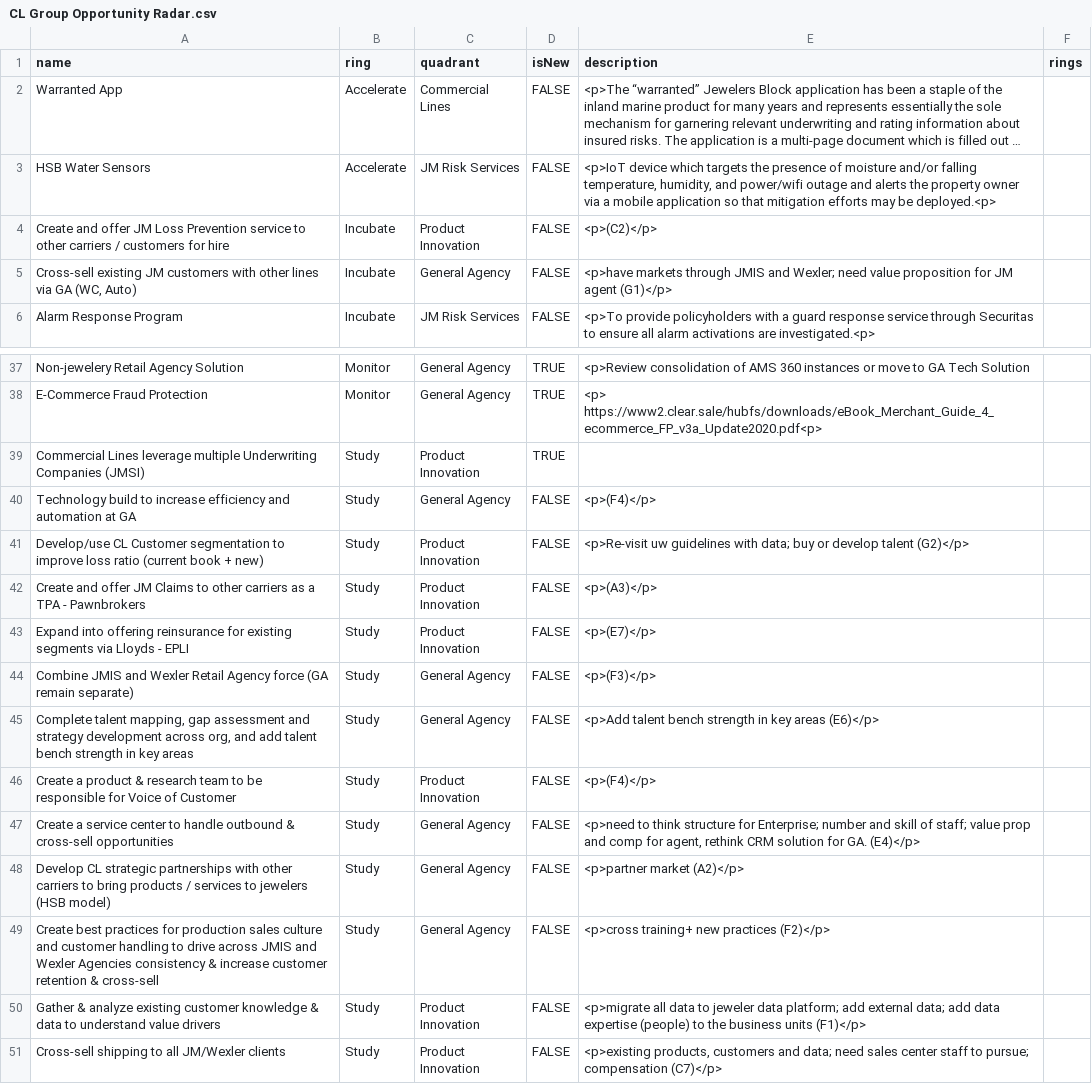
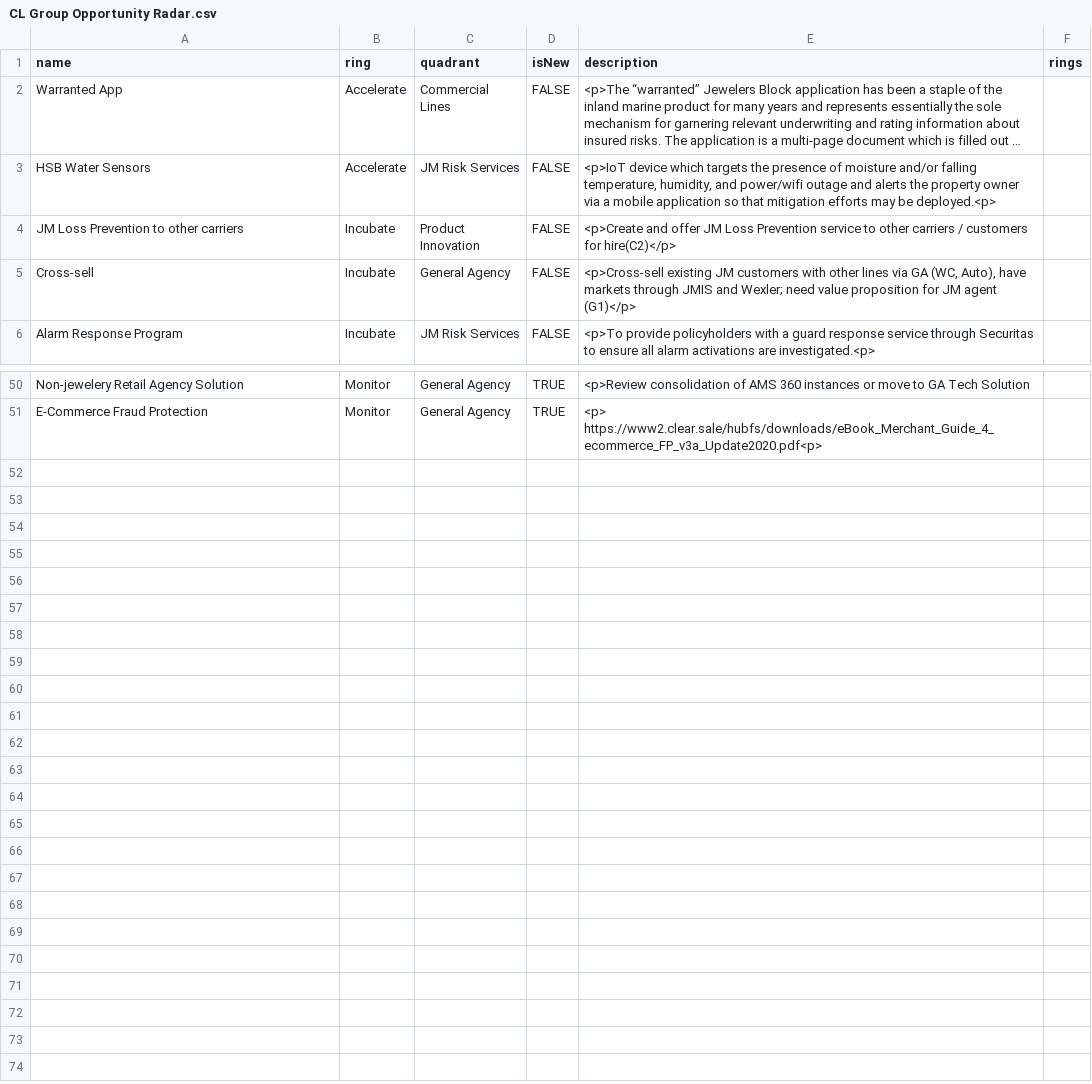
Before and after one commit to jwesener/ThoughtWorks, a CSV file: CL Group Opportunity Radar.csv, drawn as a sheet; only a part is shown, gaps mark what is left out; long unchanged cells end in …; removed rows and columns are numbered as before the commit, all else as after; the diff covers the shown part only; the diff names each change by its address in the sheet, - before the commit and + after, or states it on an @@ line.

```diff
--- a/CL Group Opportunity Radar.csv
+++ b/CL Group Opportunity Radar.csv
-A4 (name): Create and offer JM Loss Prevention service to other carriers / customers for hire
+A4 (name): JM Loss Prevention to other carriers
-E4 (description): <p>(C2)</p>
+E4 (description): <p>Create and offer JM Loss Prevention service to other carriers / customers for hire(C2)</p>
-A5 (name): Cross-sell existing JM customers with other lines via GA (WC, Auto)
+A5 (name): Cross-sell
-E5 (description): <p>have markets through…
+E5 (description): <p>Cross-sell existing JM customers with other lines via GA (WC, Auto), have markets through…
-row 39: Commercial Lines leverage multiple Underwriting Companies (JMSI) | Study | Product Innovation | TRUE
-row 40: Technology build to increase efficiency and automation at GA | Study | General Agency | FALSE | <p>(F4)</p>
-row 41: Develop/use CL Customer segmentation to improve loss ratio (current book + new) | Study | Product Innovation | FALSE | <p>Re-visit uw guidelines with data; buy or develop talent (G2)</p>
-row 42: Create and offer JM Claims to other carriers as a TPA - Pawnbrokers | Study | Product Innovation | FALSE | <p>(A3)</p>
-row 43: Expand into offering reinsurance for existing segments via Lloyds - EPLI | Study | Product Innovation | FALSE | <p>(E7)</p>
-row 44: Combine JMIS and Wexler Retail Agency force (GA remain separate) | Study | General Agency | FALSE | <p>(F3)</p>
-row 45: Complete talent mapping, gap assessment and strategy development across org, and add talent bench strength in key areas | Study | General Agency | FALSE | <p>Add talent bench strength in key areas (E6)</p>
-row 46: Create a product & research team to be responsible for Voice of Customer | Study | Product Innovation | FALSE | <p>(F4)</p>
-row 47: Create a service center to handle outbound & cross-sell opportunities | Study | General Agency | FALSE | <p>need to think structure for Enterprise; number and skill of staff; value prop and comp for agent, rethink CRM solution for GA. (E4)</p>
-row 48: Develop CL strategic partnerships with other carriers to bring products / services to jewelers (HSB model) | Study | General Agency | FALSE | <p>partner market (A2)</p>
-row 49: Create best practices for production sales culture and customer handling to drive across JMIS and Wexler Agencies consistency & increase customer retention & cross-sell | Study | General Agency | FALSE | <p>cross training+ new practices (F2)</p>
-row 50: Gather & analyze existing customer knowledge & data to understand value drivers | Study | Product Innovation | FALSE | <p>migrate all data to jeweler data platform; add external data; add data expertise (people) to the business units (F1)</p>
@@ row 51 moved to row 24: Cross-sell shipping to all JM/Wexler cli… @@
```
Also changed, not shown: 12 added rows and 44 edited cells elsewhere in this file.
